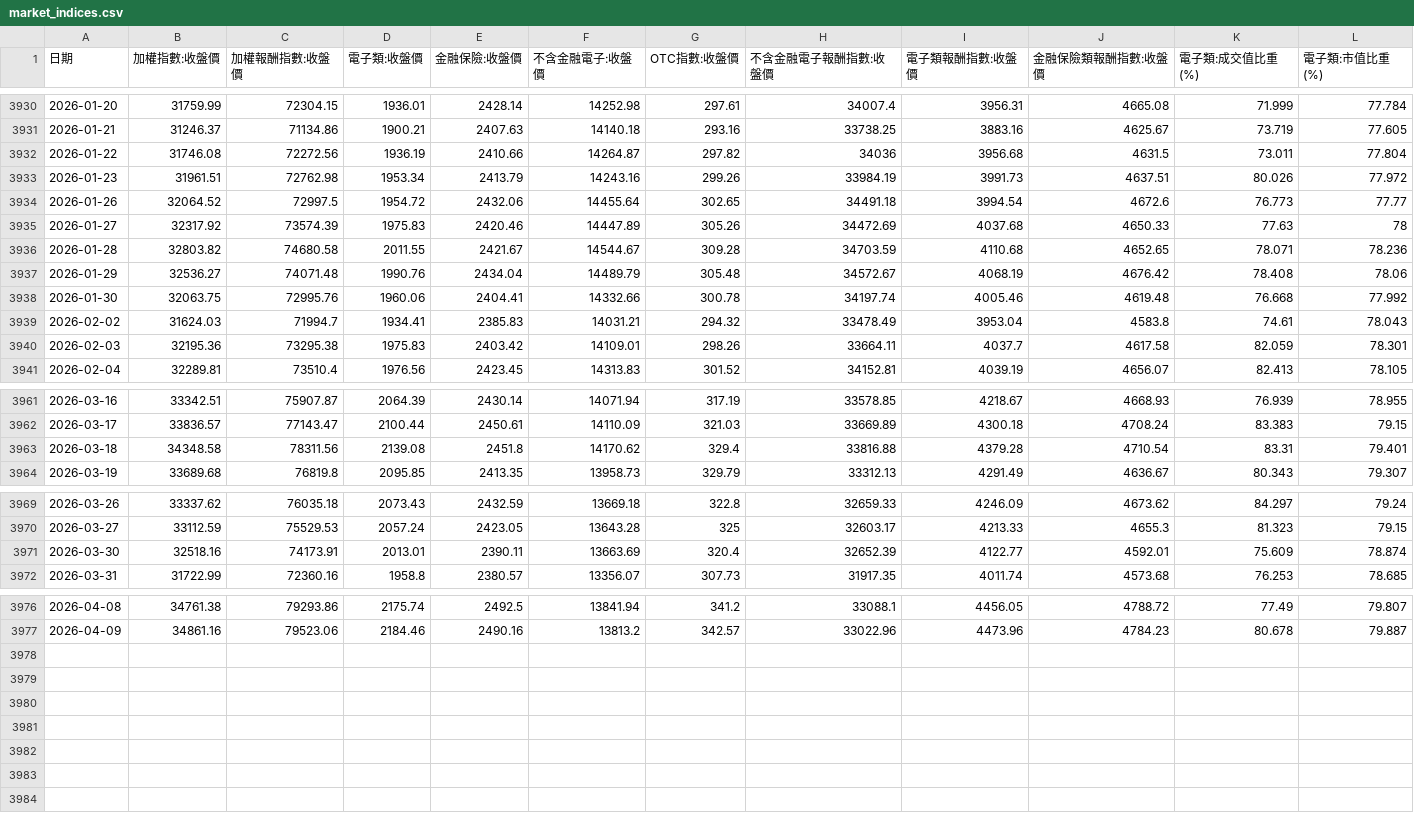
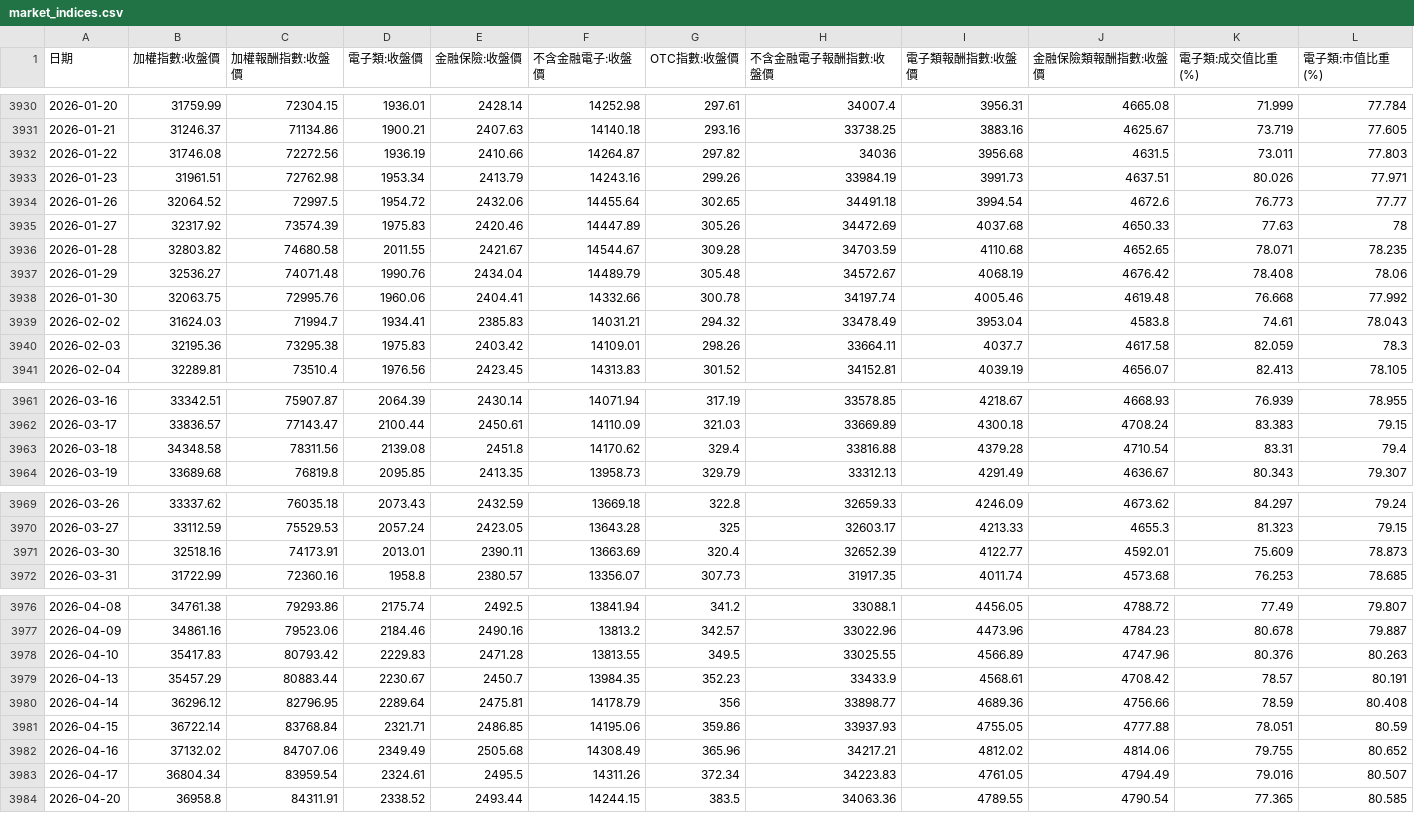
Before and after one commit to alfred0630/MIS, a CSV file: data/market_indices.csv, drawn as a sheet; only a part is shown, gaps mark what is left out; the diff covers the shown part only.

```diff
--- a/data/market_indices.csv
+++ b/data/market_indices.csv
@@ -3931,7 +3931,7 @@
 2026-01-21,31246.37,71134.86,1900.21,2407.63,14140.18,293.16,33738.25,3883.16,4625.67,73.719,77.605
-2026-01-22,31746.08,72272.56,1936.19,2410.66,14264.87,297.82,34036,3956.68,4631.5,73.011,77.804
-2026-01-23,31961.51,72762.98,1953.34,2413.79,14243.16,299.26,33984.19,3991.73,4637.51,80.026,77.972
+2026-01-22,31746.08,72272.56,1936.19,2410.66,14264.87,297.82,34036,3956.68,4631.5,73.011,77.803
+2026-01-23,31961.51,72762.98,1953.34,2413.79,14243.16,299.26,33984.19,3991.73,4637.51,80.026,77.971
 2026-01-26,32064.52,72997.5,1954.72,2432.06,14455.64,302.65,34491.18,3994.54,4672.6,76.773,77.77
 2026-01-27,32317.92,73574.39,1975.83,2420.46,14447.89,305.26,34472.69,4037.68,4650.33,77.63,78
-2026-01-28,32803.82,74680.58,2011.55,2421.67,14544.67,309.28,34703.59,4110.68,4652.65,78.071,78.236
+2026-01-28,32803.82,74680.58,2011.55,2421.67,14544.67,309.28,34703.59,4110.68,4652.65,78.071,78.235
 2026-01-29,32536.27,74071.48,1990.76,2434.04,14489.79,305.48,34572.67,4068.19,4676.42,78.408,78.06
@@ -3939,3 +3939,3 @@
 2026-02-02,31624.03,71994.7,1934.41,2385.83,14031.21,294.32,33478.49,3953.04,4583.8,74.61,78.043
-2026-02-03,32195.36,73295.38,1975.83,2403.42,14109.01,298.26,33664.11,4037.7,4617.58,82.059,78.301
+2026-02-03,32195.36,73295.38,1975.83,2403.42,14109.01,298.26,33664.11,4037.7,4617.58,82.059,78.3
 2026-02-04,32289.81,73510.4,1976.56,2423.45,14313.83,301.52,34152.81,4039.19,4656.07,82.413,78.105
@@ -3962,3 +3962,3 @@
 2026-03-17,33836.57,77143.47,2100.44,2450.61,14110.09,321.03,33669.89,4300.18,4708.24,83.383,79.15
-2026-03-18,34348.58,78311.56,2139.08,2451.8,14170.62,329.4,33816.88,4379.28,4710.54,83.31,79.401
+2026-03-18,34348.58,78311.56,2139.08,2451.8,14170.62,329.4,33816.88,4379.28,4710.54,83.31,79.4
 2026-03-19,33689.68,76819.8,2095.85,2413.35,13958.73,329.79,33312.13,4291.49,4636.67,80.343,79.307
@@ -3970,3 +3970,3 @@
 2026-03-27,33112.59,75529.53,2057.24,2423.05,13643.28,325,32603.17,4213.33,4655.3,81.323,79.15
-2026-03-30,32518.16,74173.91,2013.01,2390.11,13663.69,320.4,32652.39,4122.77,4592.01,75.609,78.874
+2026-03-30,32518.16,74173.91,2013.01,2390.11,13663.69,320.4,32652.39,4122.77,4592.01,75.609,78.873
 2026-03-31,31722.99,72360.16,1958.8,2380.57,13356.07,307.73,31917.35,4011.74,4573.68,76.253,78.685
@@ -3977 +3977,8 @@
 2026-04-09,34861.16,79523.06,2184.46,2490.16,13813.2,342.57,33022.96,4473.96,4784.23,80.678,79.887
+2026-04-10,35417.83,80793.42,2229.83,2471.28,13813.55,349.5,33025.55,4566.89,4747.96,80.376,80.263
+2026-04-13,35457.29,80883.44,2230.67,2450.7,13984.35,352.23,33433.9,4568.61,4708.42,78.57,80.191
+2026-04-14,36296.12,82796.95,2289.64,2475.81,14178.79,356,33898.77,4689.36,4756.66,78.59,80.408
+2026-04-15,36722.14,83768.84,2321.71,2486.85,14195.06,359.86,33937.93,4755.05,4777.88,78.051,80.59
+2026-04-16,37132.02,84707.06,2349.49,2505.68,14308.49,365.96,34217.21,4812.02,4814.06,79.755,80.652
+2026-04-17,36804.34,83959.54,2324.61,2495.5,14311.26,372.34,34223.83,4761.05,4794.49,79.016,80.507
+2026-04-20,36958.8,84311.91,2338.52,2493.44,14244.15,383.5,34063.36,4789.55,4790.54,77.365,80.585
```
Also changed, not shown: 60 edited cells elsewhere in this file, data/vix_index.csv, 29 other files.
